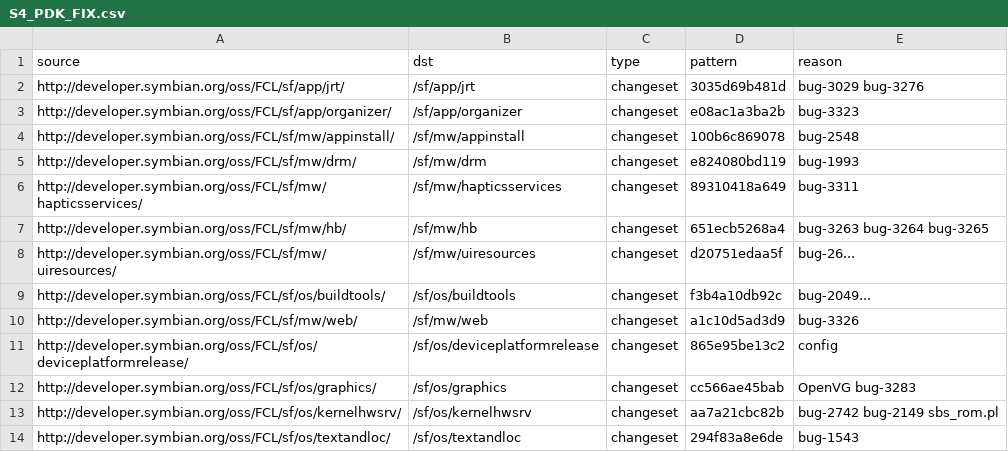
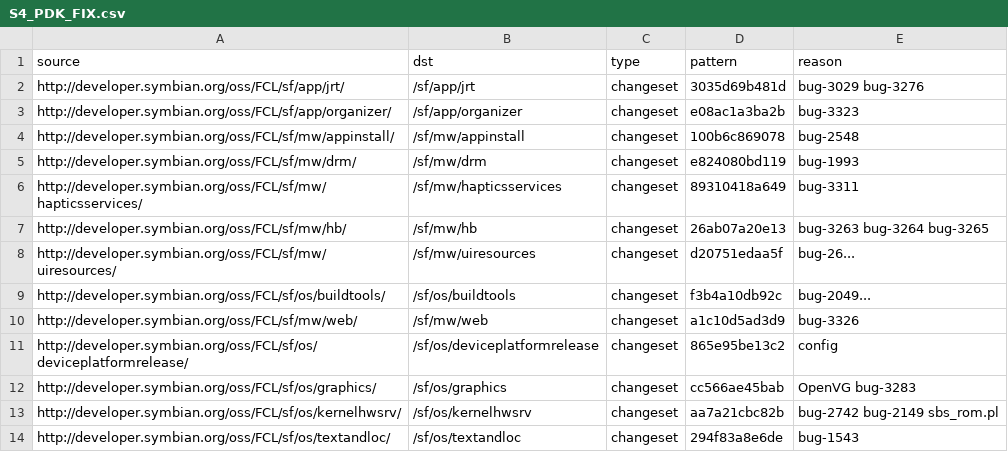
Before and after one commit to SymbianSource/oss.FCL.sftools.fbf.buildmanifest, a CSV file: S4_PDK_FIX.csv, drawn as a sheet.

Commit message:
Update S4_PDK_FIX changeset for mw/hb, to get fix for bug 3263

```diff
--- a/S4_PDK_FIX.csv
+++ b/S4_PDK_FIX.csv
@@ -6,3 +6,3 @@ http://developer.symbian.org/oss/FCL/sf/mw/drm/,/sf/mw/drm,changeset,e824080bd11
 http://developer.symbian.org/oss/FCL/sf/mw/hapticsservices/,/sf/mw/hapticsservices,changeset,89310418a649,bug-3311
-http://developer.symbian.org/oss/FCL/sf/mw/hb/,/sf/mw/hb,changeset,651ecb5268a4,bug-3263 bug-3264 bug-3265
+http://developer.symbian.org/oss/FCL/sf/mw/hb/,/sf/mw/hb,changeset,26ab07a20e13,bug-3263 bug-3264 bug-3265
 http://developer.symbian.org/oss/FCL/sf/mw/uiresources/,/sf/mw/uiresources,changeset,d20751edaa5f,bug-26...
```
